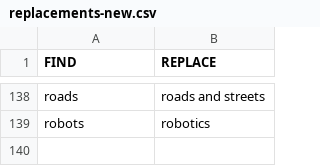
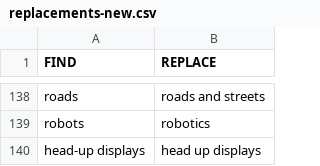
Before and after one commit to theareaorg/AREA-Research-Agenda, a CSV file: FindAR/Data/replacements-new.csv, drawn as a sheet; only a part is shown, gaps mark what is left out.

Commit message:
updated data (JSON and CSV)

```diff
--- a/FindAR/Data/replacements-new.csv
+++ b/FindAR/Data/replacements-new.csv
@@ -139 +139,2 @@ roads,roads and streets
 robots,robotics
+head-up displays,head up displays
```
Also changed, not shown: FindAR/Data/AllLowLvlTerms.csv, FindAR/Data/AllMidLvlTerms.csv, 13 other files.
